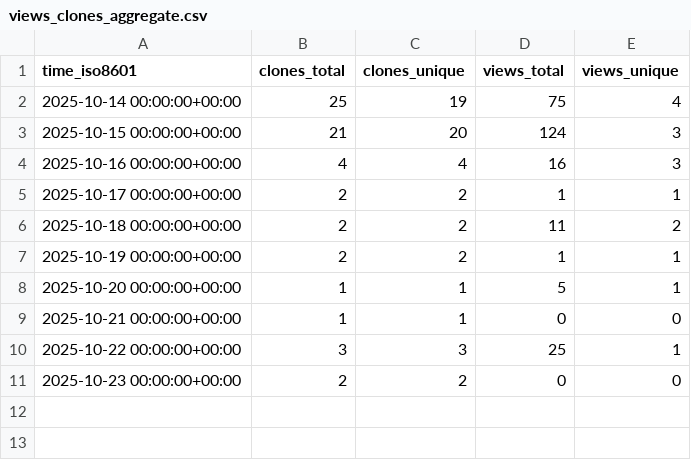
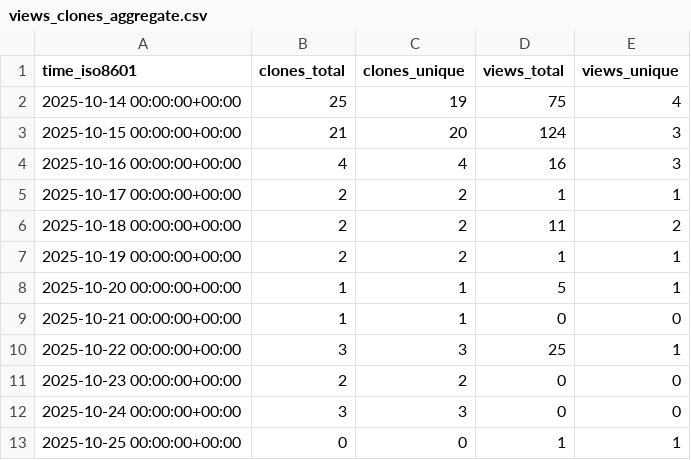
Before and after one commit to abhijit-ubale/Tableau_Workbook_Generator, a CSV file: abhijit-ubale/Tableau_Workbook_Generator/ghrs-data/views_clones_aggregate.csv, drawn as a sheet.

```diff
--- a/abhijit-ubale/Tableau_Workbook_Generator/ghrs-data/views_clones_aggregate.csv
+++ b/abhijit-ubale/Tableau_Workbook_Generator/ghrs-data/views_clones_aggregate.csv
@@ -11 +11,3 @@ time_iso8601,clones_total,clones_unique,views_total,views_unique
 2025-10-23 00:00:00+00:00,2,2,0,0
+2025-10-24 00:00:00+00:00,3,3,0,0
+2025-10-25 00:00:00+00:00,0,0,1,1
```
Also changed, not shown: 1 other file.
